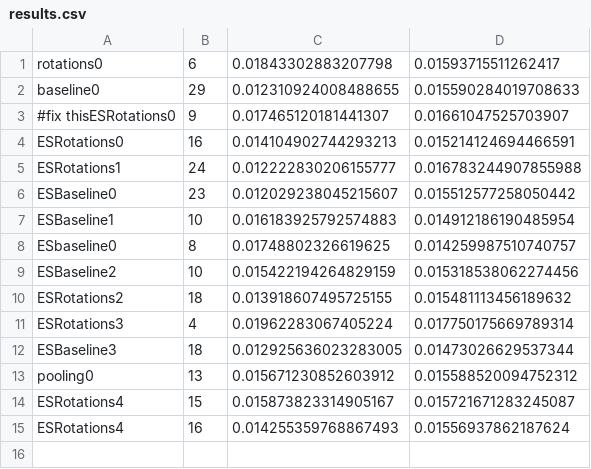
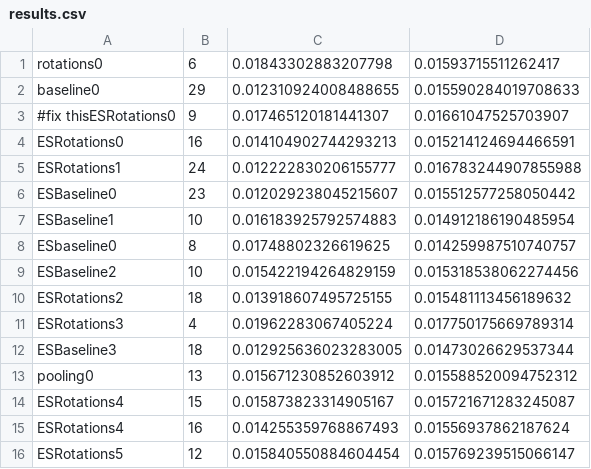
Before and after one commit to fmcnallyi3/icetop-cnn, a CSV file: models/results.csv, drawn as a sheet; the diff names each change by its address in the sheet, - before the commit and + after, or states it on an @@ line.

```diff
--- a/models/results.csv
+++ b/models/results.csv
+row 16: ESRotations5 | 12 | 0.015840550884604454 | 0.015769239515066147
```
Also changed, not shown: 10 other files.
